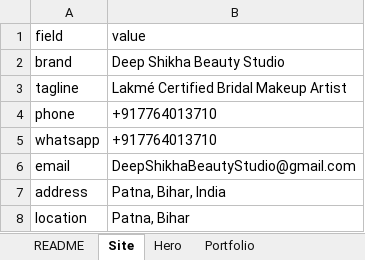
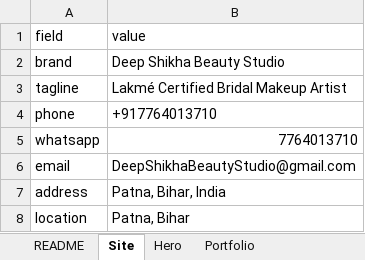
Before and after one commit to ShubhamSahaniNitkkr/dsbs, an Excel workbook: site-data.xlsx, sheet Site, drawn as a sheet; only a part is shown; values as stored, in another font and other column widths than the file's, no borders; the diff names each change by its address in the sheet, - before the commit and + after, or states it on an @@ line.

Commit message:
whats app udpoateed

```diff
--- a/site-data.xlsx (sheet Site)
+++ b/site-data.xlsx (sheet Site)
-B5 (value): +917764013710
+B5 (value): 7764013710
```
